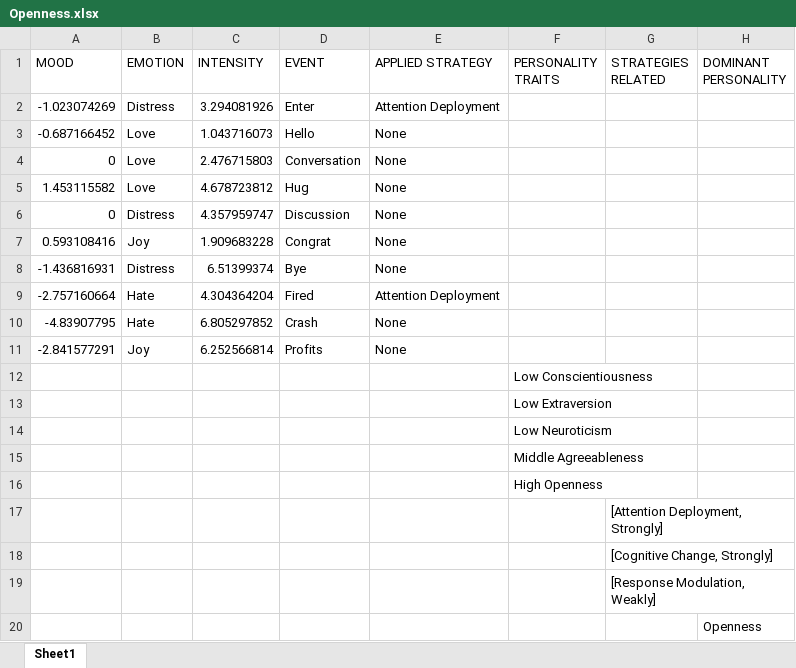
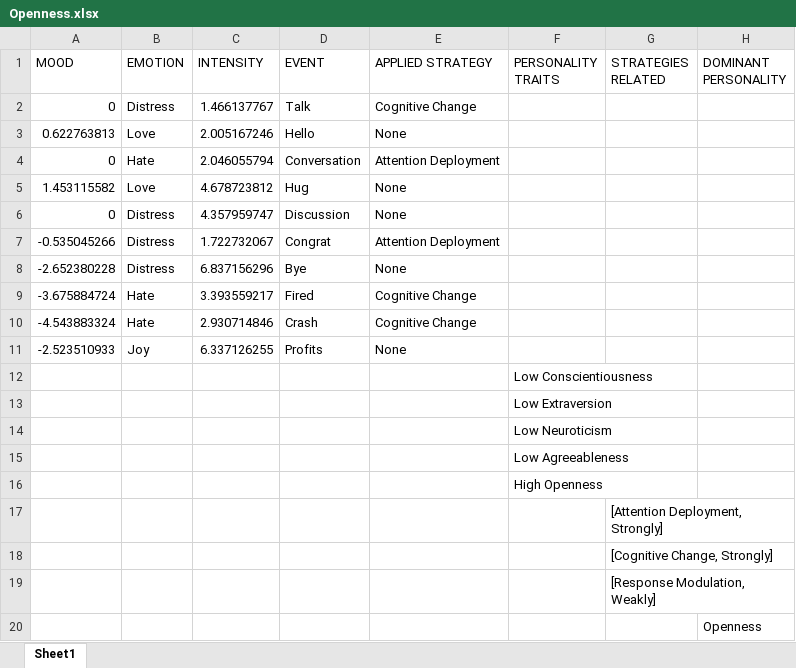
Before and after one commit to JuanJoseSolo/Emotion_Regulation, an Excel workbook: EmotionRegulation/EmotionRegulationAsset/Openness.xlsx, sheet Sheet1, drawn as a sheet; values as stored, in another font and other column widths than the file's, no borders; removed rows and columns are numbered as before the commit, all else as after; the diff names each change by its address in the sheet, - before the commit and + after, or states it on an @@ line.

```diff
--- a/EmotionRegulation/EmotionRegulationAsset/Openness.xlsx (sheet Sheet1)
+++ b/EmotionRegulation/EmotionRegulationAsset/Openness.xlsx (sheet Sheet1)
-row 2: -1.023074269 | Distress | 3.294081926 | Enter | Attention Deployment
+row 2: 0 | Distress | 1.466137767 | Talk | Cognitive Change
-A3 (MOOD): -0.687166452
+A3 (MOOD): 0.622763813
-C3 (INTENSITY): 1.043716073
+C3 (INTENSITY): 2.005167246
-B4 (EMOTION): Love
+B4 (EMOTION): Hate
-C4 (INTENSITY): 2.476715803
+C4 (INTENSITY): 2.046055794
-E4 (APPLIED STRATEGY): None
+E4 (APPLIED STRATEGY): Attention Deployment
-row 7: 0.593108416 | Joy | 1.909683228 | Congrat | None
+row 7: -0.535045266 | Distress | 1.722732067 | Congrat | Attention Deployment
-A8 (MOOD): -1.436816931
+A8 (MOOD): -2.652380228
-C8 (INTENSITY): 6.51399374
+C8 (INTENSITY): 6.837156296
-row 9: -2.757160664 | Hate | 4.304364204 | Fired | Attention Deployment
-row 10: -4.83907795 | Hate | 6.805297852 | Crash | None
+row 9: -3.675884724 | Hate | 3.393559217 | Fired | Cognitive Change
+row 10: -4.543883324 | Hate | 2.930714846 | Crash | Cognitive Change
-A11 (MOOD): -2.841577291
+A11 (MOOD): -2.523510933
-C11 (INTENSITY): 6.252566814
+C11 (INTENSITY): 6.337126255
-F15 (PERSONALITY TRAITS): Middle Agreeableness
+F15 (PERSONALITY TRAITS): Low Agreeableness
```
Also changed, not shown: 4 other files.
